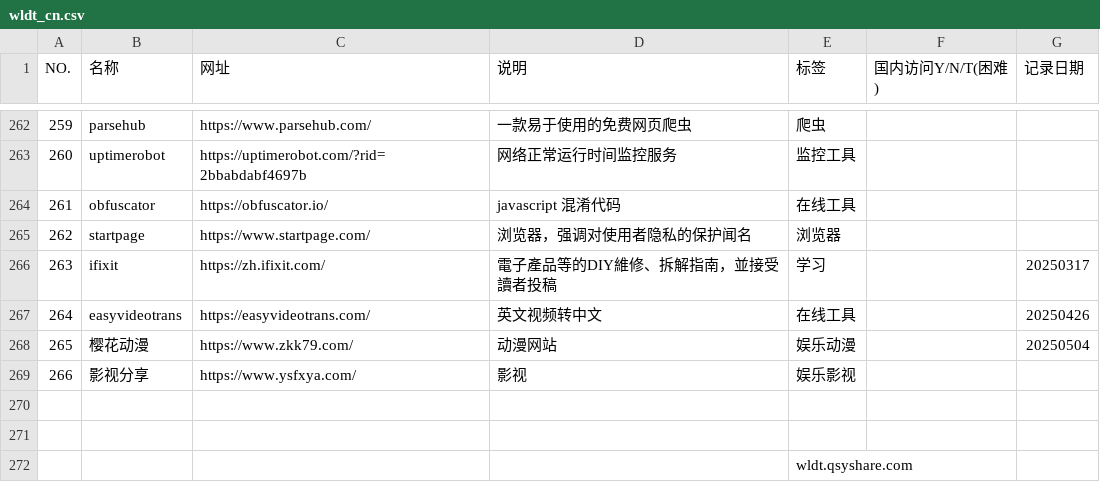
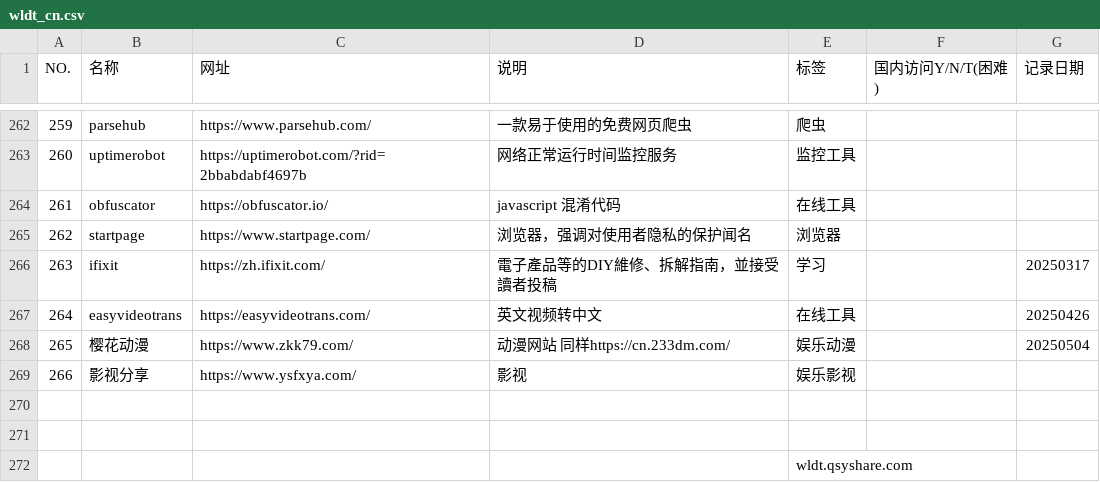
Before and after one commit to qsyshare/wldt, a CSV file: wldt_cn.csv, drawn as a sheet; only a part is shown, gaps mark what is left out; the diff names each change by its address in the sheet, - before the commit and + after, or states it on an @@ line.

Commit message:
Update wldt_cn.csv

```diff
--- a/wldt_cn.csv
+++ b/wldt_cn.csv
-D268 (说明): 动漫网站
+D268 (说明): 动漫网站 同样https://cn.233dm.com/
```
